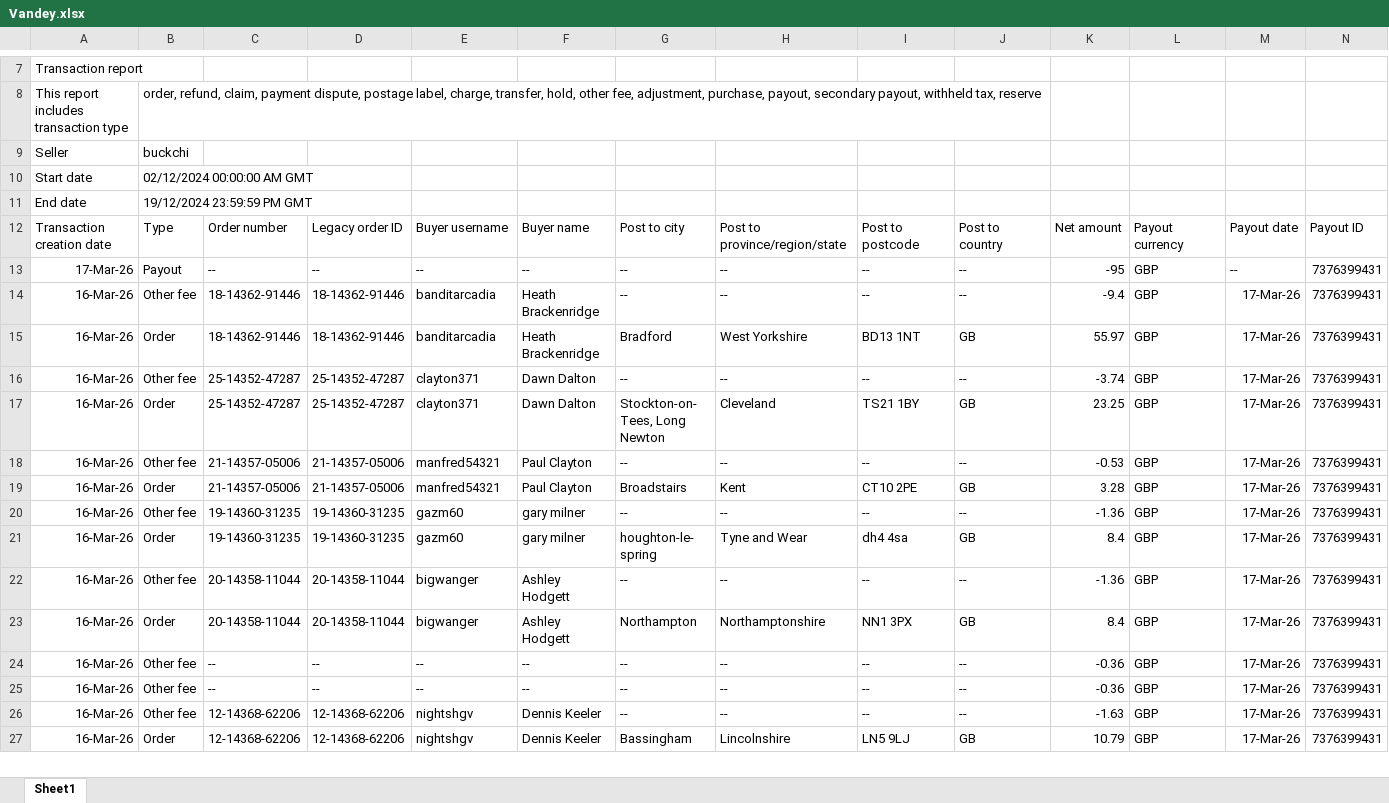
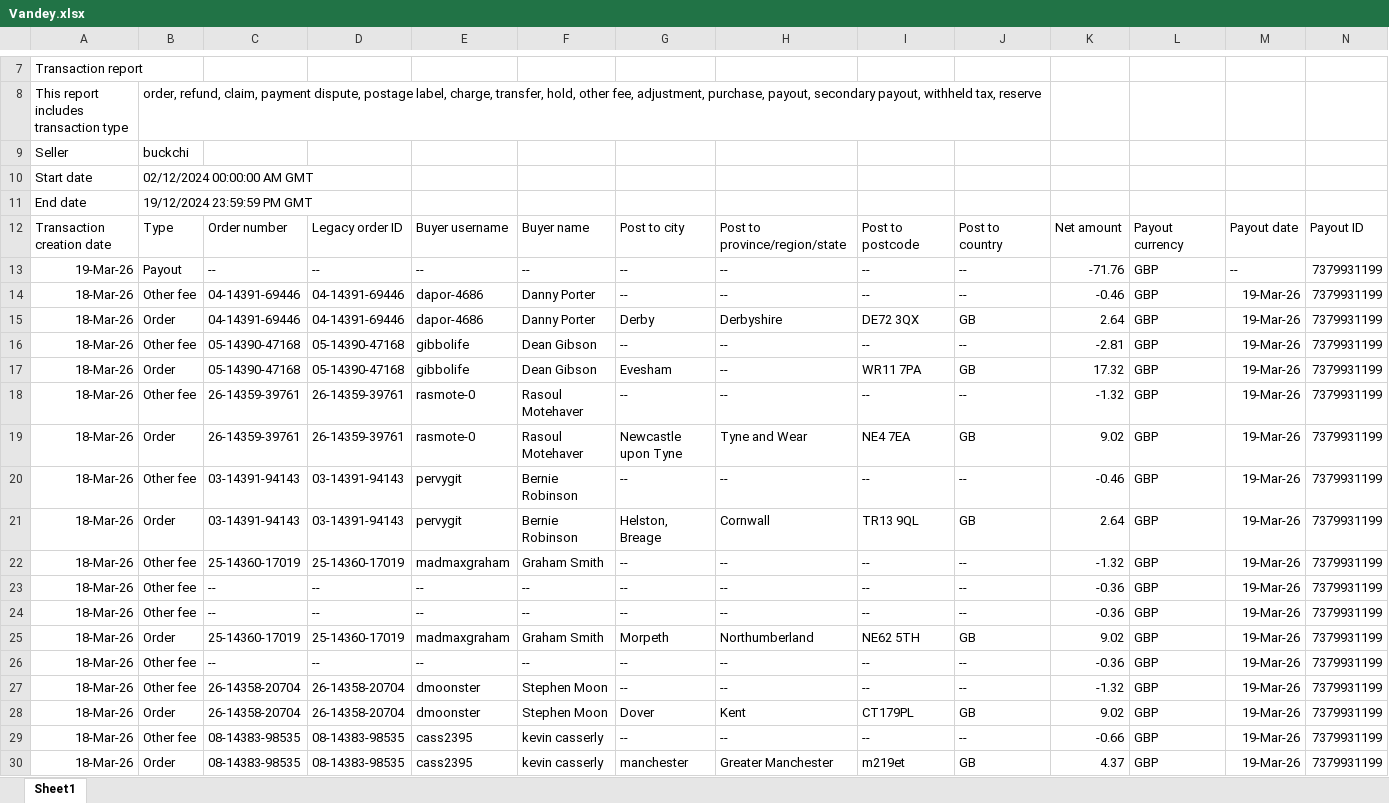
Before and after one commit to NIBH014B/BuckchiDailyReport, an Excel workbook: Raw Sales Data/Vandey.xlsx, sheet Sheet1, drawn as a sheet; only a part is shown, gaps mark what is left out; the shorter side is filled out with more unchanged rows; values as stored, in another font and other column widths than the file's, no borders; rows hold the shown columns only; the diff covers the shown part only; the diff names each change by its address in the sheet, - before the commit and + after, or states it on an @@ line.

```diff
--- a/Raw Sales Data/Vandey.xlsx (sheet Sheet1)
+++ b/Raw Sales Data/Vandey.xlsx (sheet Sheet1)
+row 13: 19-Mar-26 | Payout | -- | -- | -- | -- | -- | -- | -- | -- | -71.76 | GBP | -- | 7379931199
+row 14: 18-Mar-26 | Other fee | 04-14391-69446 | 04-14391-69446 | dapor-4686 | Danny Porter | -- | -- | -- | -- | -0.46 | GBP | 19-Mar-26 | 7379931199
+row 15: 18-Mar-26 | Order | 04-14391-69446 | 04-14391-69446 | dapor-4686 | Danny Porter | Derby | Derbyshire | DE72 3QX | GB | 2.64 | GBP | 19-Mar-26 | 7379931199
+row 16: 18-Mar-26 | Other fee | 05-14390-47168 | 05-14390-47168 | gibbolife | Dean Gibson | -- | -- | -- | -- | -2.81 | GBP | 19-Mar-26 | 7379931199
+row 17: 18-Mar-26 | Order | 05-14390-47168 | 05-14390-47168 | gibbolife | Dean Gibson | Evesham | -- | WR11 7PA | GB | 17.32 | GBP | 19-Mar-26 | 7379931199
+row 18: 18-Mar-26 | Other fee | 26-14359-39761 | 26-14359-39761 | rasmote-0 | Rasoul Motehaver | -- | -- | -- | -- | -1.32 | GBP | 19-Mar-26 | 7379931199
+row 19: 18-Mar-26 | Order | 26-14359-39761 | 26-14359-39761 | rasmote-0 | Rasoul Motehaver | Newcastle upon Tyne | Tyne and Wear | NE4 7EA | GB | 9.02 | GBP | 19-Mar-26 | 7379931199
+row 20: 18-Mar-26 | Other fee | 03-14391-94143 | 03-14391-94143 | pervygit | Bernie Robinson | -- | -- | -- | -- | -0.46 | GBP | 19-Mar-26 | 7379931199
+row 21: 18-Mar-26 | Order | 03-14391-94143 | 03-14391-94143 | pervygit | Bernie Robinson | Helston, Breage | Cornwall | TR13 9QL | GB | 2.64 | GBP | 19-Mar-26 | 7379931199
+row 22: 18-Mar-26 | Other fee | 25-14360-17019 | 25-14360-17019 | madmaxgraham | Graham Smith | -- | -- | -- | -- | -1.32 | GBP | 19-Mar-26 | 7379931199
+row 23: 18-Mar-26 | Other fee | -- | -- | -- | -- | -- | -- | -- | -- | -0.36 | GBP | 19-Mar-26 | 7379931199
+row 24: 18-Mar-26 | Other fee | -- | -- | -- | -- | -- | -- | -- | -- | -0.36 | GBP | 19-Mar-26 | 7379931199
+row 25: 18-Mar-26 | Order | 25-14360-17019 | 25-14360-17019 | madmaxgraham | Graham Smith | Morpeth | Northumberland | NE62 5TH | GB | 9.02 | GBP | 19-Mar-26 | 7379931199
+row 26: 18-Mar-26 | Other fee | -- | -- | -- | -- | -- | -- | -- | -- | -0.36 | GBP | 19-Mar-26 | 7379931199
+row 27: 18-Mar-26 | Other fee | 26-14358-20704 | 26-14358-20704 | dmoonster | Stephen Moon | -- | -- | -- | -- | -1.32 | GBP | 19-Mar-26 | 7379931199
+row 28: 18-Mar-26 | Order | 26-14358-20704 | 26-14358-20704 | dmoonster | Stephen Moon | Dover | Kent | CT179PL | GB | 9.02 | GBP | 19-Mar-26 | 7379931199
+row 29: 18-Mar-26 | Other fee | 08-14383-98535 | 08-14383-98535 | cass2395 | kevin casserly | -- | -- | -- | -- | -0.66 | GBP | 19-Mar-26 | 7379931199
+row 30: 18-Mar-26 | Order | 08-14383-98535 | 08-14383-98535 | cass2395 | kevin casserly | manchester | Greater Manchester | m219et | GB | 4.37 | GBP | 19-Mar-26 | 7379931199
```
Also changed, not shown: 13 added rows elsewhere in this sheet, Raw Sales Data/Amazon.xlsx, Raw Sales Data/Buckchi.xlsx.
